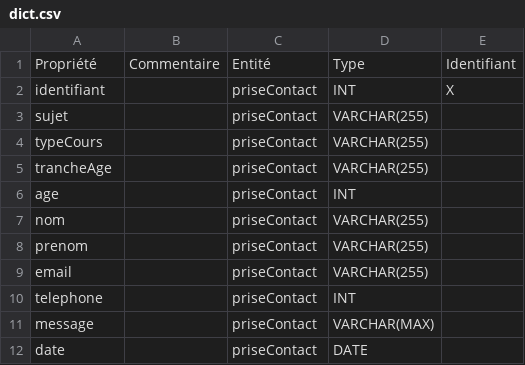
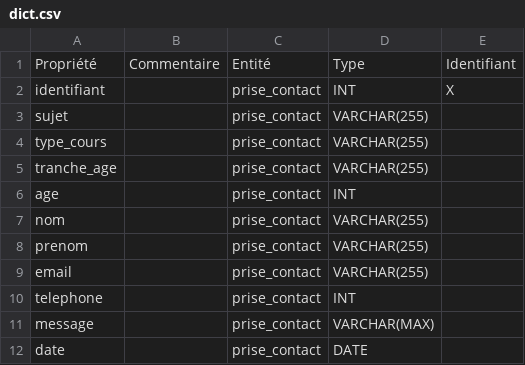
Before and after one commit to deozza/database-intro-exercices, a CSV file: Exercice-5/dict.csv, drawn as a sheet.

Commit message:
Update dict.csv

```diff
--- a/Exercice-5/dict.csv
+++ b/Exercice-5/dict.csv
@@ -1,12 +1,12 @@
 Propriété, Commentaire,	Entité,	Type,	Identifiant
-identifiant, "", priseContact, INT, X
-sujet, "", priseContact, VARCHAR(255), ""
-typeCours, "", priseContact, VARCHAR(255), ""
-trancheAge, "", priseContact, VARCHAR(255), ""
-age, "", priseContact, INT, ""
-nom,"", priseContact, VARCHAR(255), ""
-prenom, "", priseContact, VARCHAR(255), ""
-email, "", priseContact, VARCHAR(255), ""
-telephone, "", priseContact, INT, ""
-message, "", priseContact, VARCHAR(MAX), ""
-date, "", priseContact, DATE, ""
+identifiant, "", prise_contact, INT, X
+sujet, "", prise_contact, VARCHAR(255), ""
+type_cours, "", prise_contact, VARCHAR(255), ""
+tranche_age, "", prise_contact, VARCHAR(255), ""
+age, "", prise_contact, INT, ""
+nom,"", prise_contact, VARCHAR(255), ""
+prenom, "", prise_contact, VARCHAR(255), ""
+email, "", prise_contact, VARCHAR(255), ""
+telephone, "", prise_contact, INT, ""
+message, "", prise_contact, VARCHAR(MAX), ""
+date, "", prise_contact, DATE, ""
```
